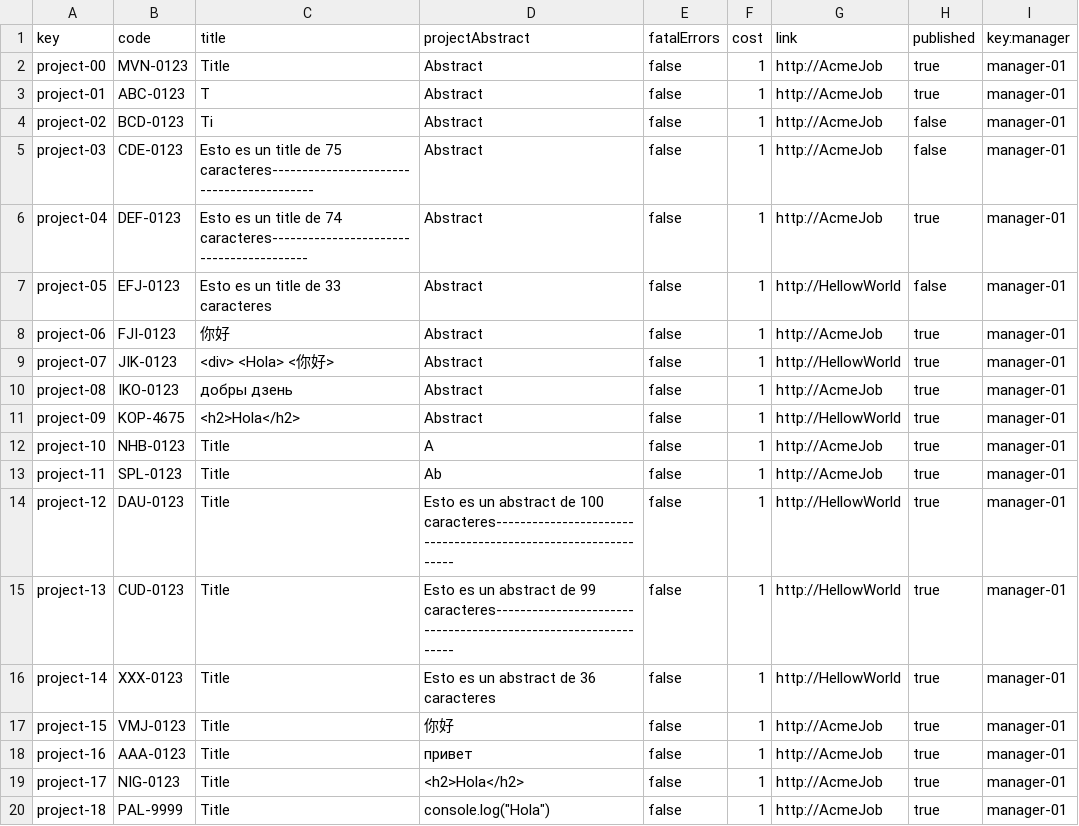
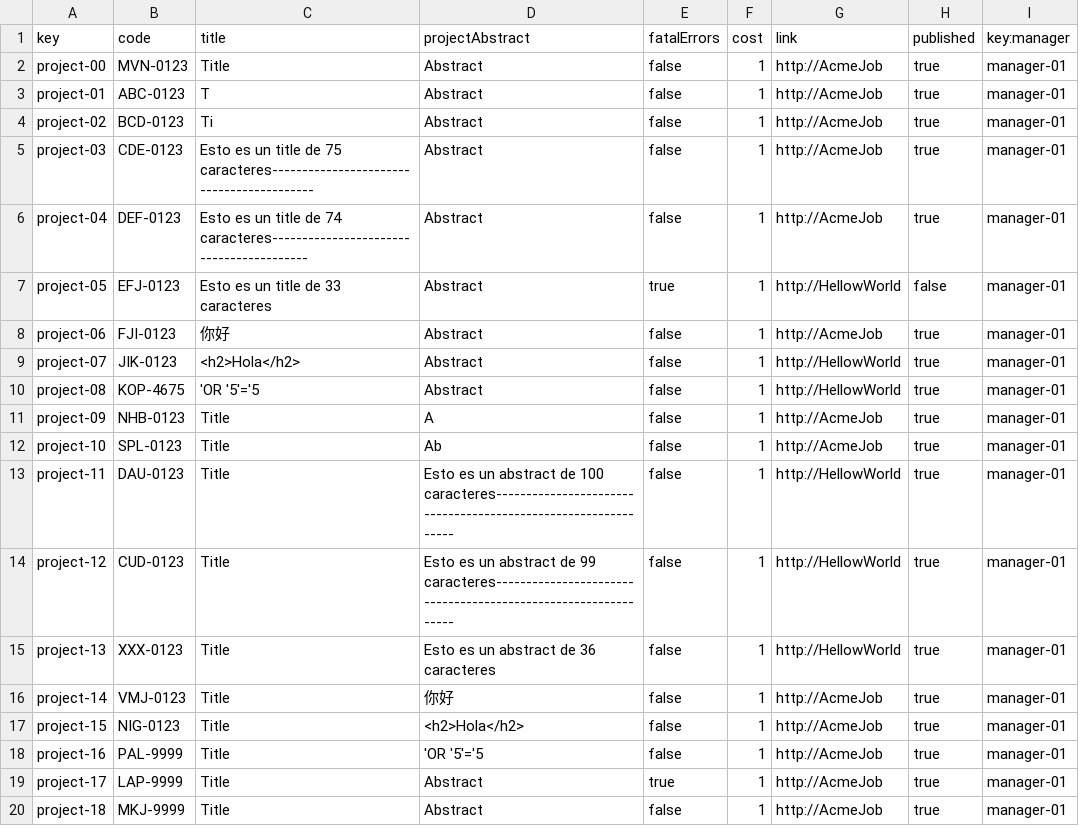
Before and after one commit to Luis-Giraldo-Santiago3/Acme-SF-D04, a CSV file: src/main/webapp/WEB-INF/resources/sample-data/project.csv, drawn as a sheet; only a part is shown; the diff covers the shown part only.

```diff
--- a/src/main/webapp/WEB-INF/resources/sample-data/project.csv
+++ b/src/main/webapp/WEB-INF/resources/sample-data/project.csv
@@ -3,18 +3,18 @@ project-00,MVN-0123,Title,Abstract,false,1,http://AcmeJob,true,manager-01
 project-01,ABC-0123,T,Abstract,false,1,http://AcmeJob,true,manager-01
-project-02,BCD-0123,Ti,Abstract,false,1,http://AcmeJob,false,manager-01
-project-03,CDE-0123,Esto es un title de 75 caracteres------------------------------------------,Abstract,false,1,http://AcmeJob,false,manager-01
+project-02,BCD-0123,Ti,Abstract,false,1,http://AcmeJob,true,manager-01
+project-03,CDE-0123,Esto es un title de 75 caracteres------------------------------------------,Abstract,false,1,http://AcmeJob,true,manager-01
 project-04,DEF-0123,Esto es un title de 74 caracteres-----------------------------------------,Abstract,false,1,http://AcmeJob,true,manager-01
-project-05,EFJ-0123,Esto es un title de 33 caracteres,Abstract,false,1,http://HellowWorld,false,manager-01
+project-05,EFJ-0123,Esto es un title de 33 caracteres,Abstract,true,1,http://HellowWorld,false,manager-01
 project-06,FJI-0123,你好,Abstract,false,1,http://AcmeJob,true,manager-01
-project-07,JIK-0123,<div> <Hola> <你好>,Abstract,false,1,http://HellowWorld,true,manager-01
-project-08,IKO-0123,добры дзень,Abstract,false,1,http://AcmeJob,true,manager-01
-project-09,KOP-4675,<h2>Hola</h2>,Abstract,false,1,http://HellowWorld,true,manager-01
-project-10,NHB-0123,Title,A,false,1,http://AcmeJob,true,manager-01
-project-11,SPL-0123,Title,Ab,false,1,http://AcmeJob,true,manager-01
-project-12,DAU-0123,Title,Esto es un abstract de 100 caracteres---------------------------------------------------------------,false,1,http://HellowWorld,true,manager-01
-project-13,CUD-0123,Title,Esto es un abstract de 99 caracteres---------------------------------------------------------------,false,1,http://HellowWorld,true,manager-01
-project-14,XXX-0123,Title,Esto es un abstract de 36 caracteres,false,1,http://HellowWorld,true,manager-01
-project-15,VMJ-0123,Title,你好,false,1,http://AcmeJob,true,manager-01
-project-16,AAA-0123,Title,привет,false,1,http://AcmeJob,true,manager-01
-project-17,NIG-0123,Title,<h2>Hola</h2>,false,1,http://AcmeJob,true,manager-01
-project-18,PAL-9999,Title,console.log("Hola"),false,1,http://AcmeJob,true,manager-01
+project-07,JIK-0123,<h2>Hola</h2>,Abstract,false,1,http://HellowWorld,true,manager-01
+project-08,KOP-4675,'OR '5'='5,Abstract,false,1,http://HellowWorld,true,manager-01
+project-09,NHB-0123,Title,A,false,1,http://AcmeJob,true,manager-01
+project-10,SPL-0123,Title,Ab,false,1,http://AcmeJob,true,manager-01
+project-11,DAU-0123,Title,Esto es un abstract de 100 caracteres---------------------------------------------------------------,false,1,http://HellowWorld,true,manager-01
+project-12,CUD-0123,Title,Esto es un abstract de 99 caracteres---------------------------------------------------------------,false,1,http://HellowWorld,true,manager-01
+project-13,XXX-0123,Title,Esto es un abstract de 36 caracteres,false,1,http://HellowWorld,true,manager-01
+project-14,VMJ-0123,Title,你好,false,1,http://AcmeJob,true,manager-01
+project-15,NIG-0123,Title,<h2>Hola</h2>,false,1,http://AcmeJob,true,manager-01
+project-16,PAL-9999,Title,'OR '5'='5,false,1,http://AcmeJob,true,manager-01
+project-17,LAP-9999,Title,Abstract,true,1,http://AcmeJob,true,manager-01
+project-18,MKJ-9999,Title,Abstract,false,1,http://AcmeJob,true,manager-01
```
Also changed, not shown: 3 added rows and 28 edited cells elsewhere in this file, src/main/webapp/WEB-INF/resources/sample-data/claim.csv, src/main/webapp/WEB-INF/resources/sample-data/manager.csv, 8 other files.
